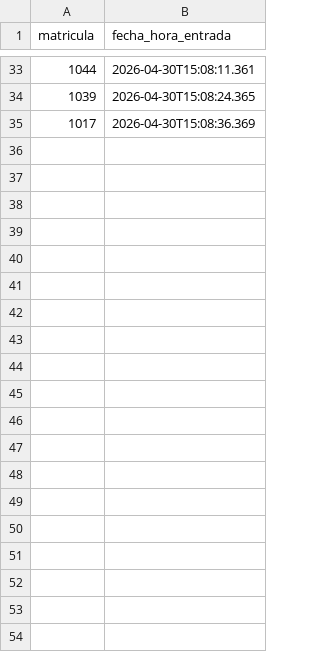
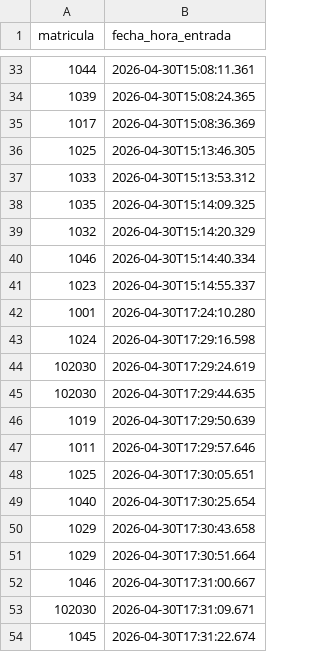
Before and after one commit to jsgojsgo/Laboratorio-POO, a CSV file: ProyectoFinal/src/resources/Historial.csv, drawn as a sheet; only a part is shown, gaps mark what is left out; the diff covers the shown part only.

Commit message:
Actualización Proyecto Final

```diff
--- a/ProyectoFinal/src/resources/Historial.csv
+++ b/ProyectoFinal/src/resources/Historial.csv
@@ -35 +35,20 @@ matricula,fecha_hora_entrada
 1017,2026-04-30T15:08:36.369
+1025,2026-04-30T15:13:46.305
+1033,2026-04-30T15:13:53.312
+1035,2026-04-30T15:14:09.325
+1032,2026-04-30T15:14:20.329
+1046,2026-04-30T15:14:40.334
+1023,2026-04-30T15:14:55.337
+1001,2026-04-30T17:24:10.280
+1024,2026-04-30T17:29:16.598
+102030,2026-04-30T17:29:24.619
+102030,2026-04-30T17:29:44.635
+1019,2026-04-30T17:29:50.639
+1011,2026-04-30T17:29:57.646
+1025,2026-04-30T17:30:05.651
+1040,2026-04-30T17:30:25.654
+1029,2026-04-30T17:30:43.658
+1029,2026-04-30T17:30:51.664
+1046,2026-04-30T17:31:00.667
+102030,2026-04-30T17:31:09.671
+1045,2026-04-30T17:31:22.674
```
Also changed, not shown: 30 added rows elsewhere in this file, ProyectoFinal/src/resources/BaseDatos.csv, 9 other files.
